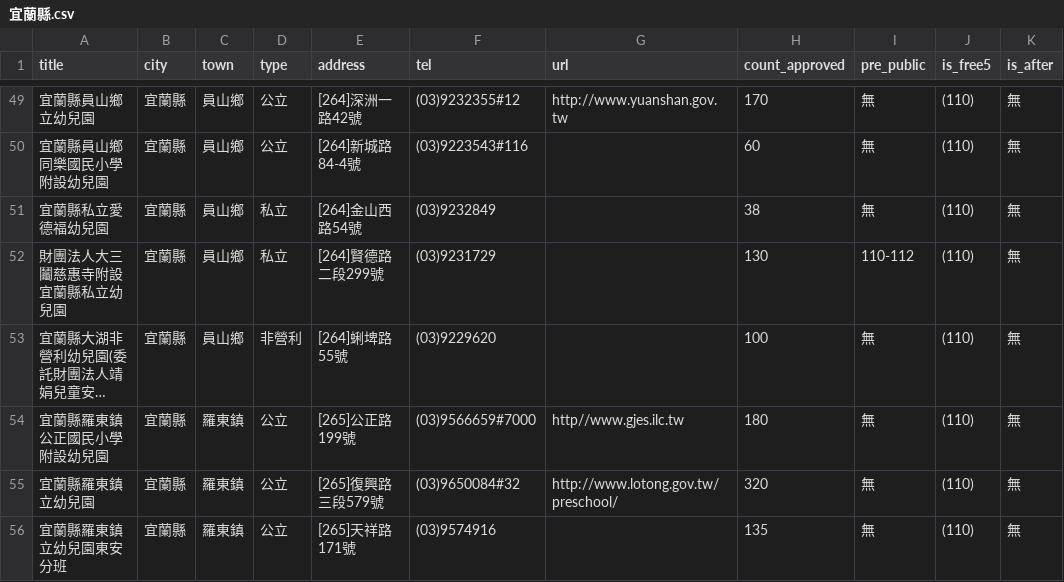
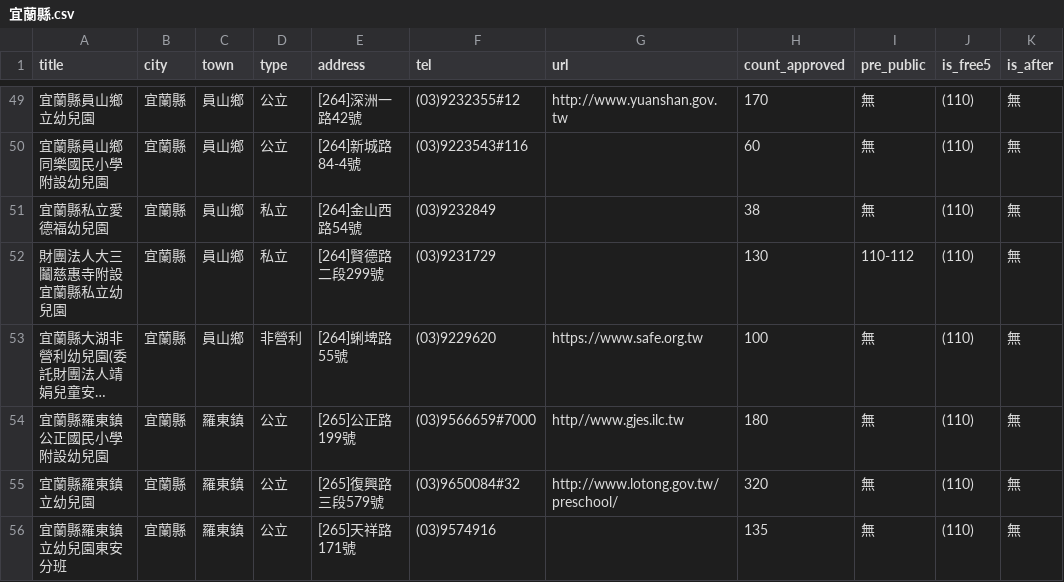
Before and after one commit to kiang/ap.ece.moe.edu.tw, a CSV file: data/宜蘭縣.csv, drawn as a sheet; only a part is shown, gaps mark what is left out; long unchanged cells end in …; the diff names each change by its address in the sheet, - before the commit and + after, or states it on an @@ line.

Commit message:
auto update @ 2022-01-14 19:00:01

```diff
--- a/data/宜蘭縣.csv
+++ b/data/宜蘭縣.csv
-G53 (url): (empty)
+G53 (url): https://www.safe.org.tw
```
